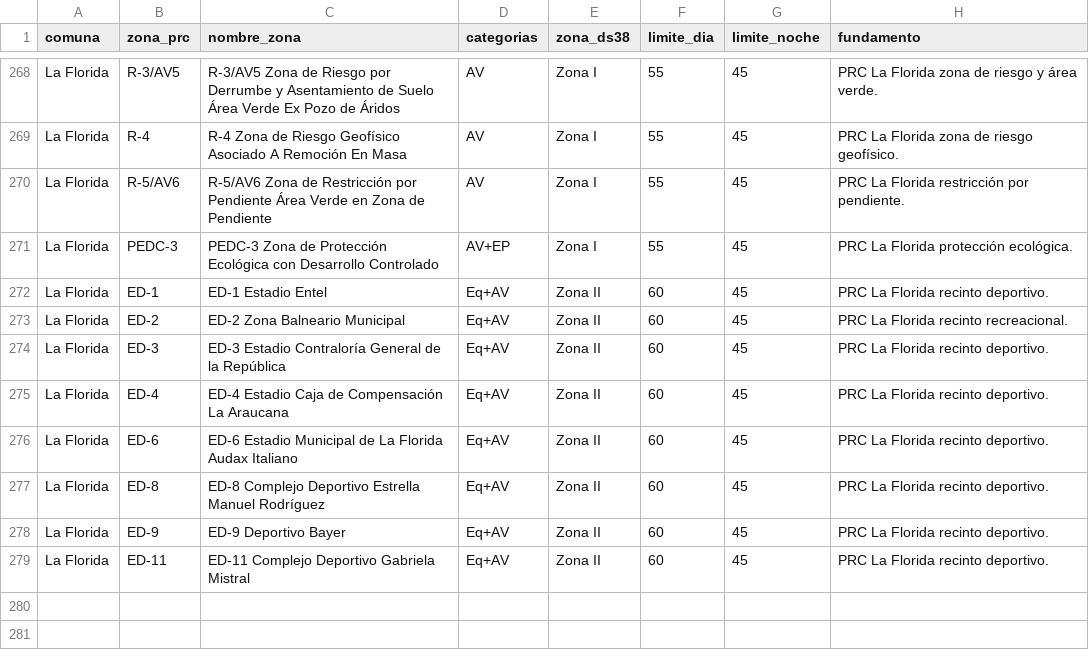
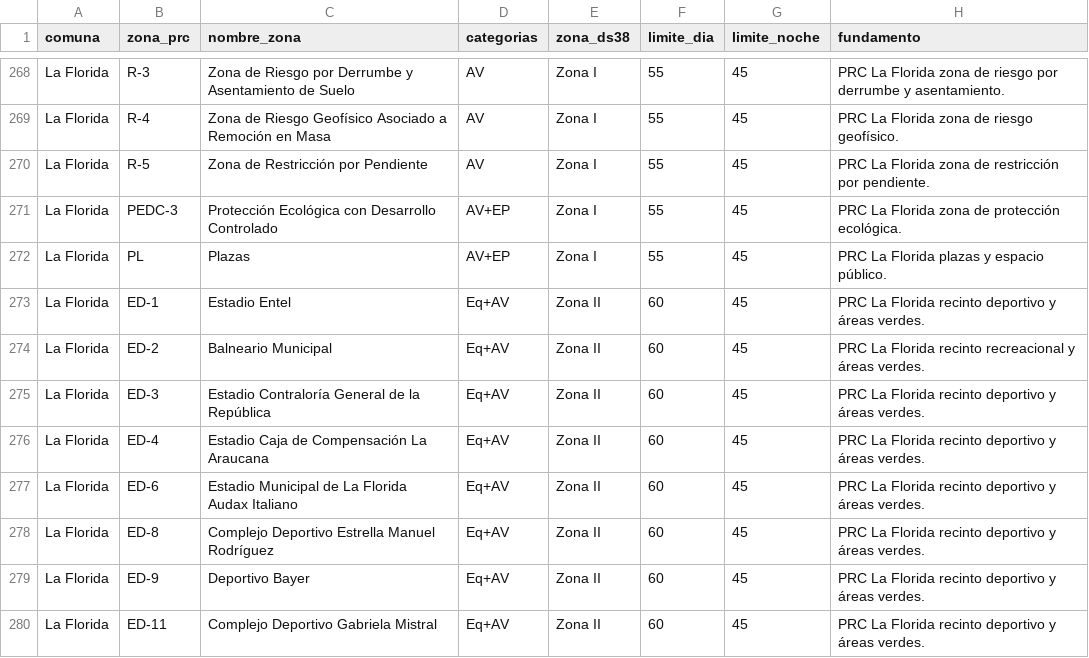
Before and after one commit to maaraos-coder/homologador-ds38-rm, a CSV file: rules/homologacion_prc.csv, drawn as a sheet; only a part is shown, gaps mark what is left out; addresses are those after the commit; the diff covers the shown part only; the diff names each change by its address in the sheet, - before the commit and + after, or states it on an @@ line.

```diff
--- a/rules/homologacion_prc.csv
+++ b/rules/homologacion_prc.csv
-B268 (zona_prc): R-3/AV5
+B268 (zona_prc): R-3
-C268 (nombre_zona): R-3/AV5 Zona de Riesgo por Derrumbe y Asentamiento de Suelo Área Verde Ex Pozo de Áridos
+C268 (nombre_zona): Zona de Riesgo por Derrumbe y Asentamiento de Suelo
-H268 (fundamento): …de riesgo y área verde.
+H268 (fundamento): …de riesgo por derrumbe y asentamiento.
-C269 (nombre_zona): R-4 Zona de Riesgo Geofísico Asociado A Remoción En Masa
+C269 (nombre_zona): Zona de Riesgo Geofísico Asociado a Remoción en Masa
-B270 (zona_prc): R-5/AV6
+B270 (zona_prc): R-5
-C270 (nombre_zona): R-5/AV6 Zona de Restricción por Pendiente Área Verde en Zona de Pendiente
+C270 (nombre_zona): Zona de Restricción por Pendiente
-H270 (fundamento): PRC La Florida restricción por pendiente.
+H270 (fundamento): PRC La Florida zona de restricción por pendiente.
-C271 (nombre_zona): PEDC-3 Zona de Protección Ecológica…
+C271 (nombre_zona): Protección Ecológica…
-H271 (fundamento): PRC La Florida protección ecológica.
+H271 (fundamento): PRC La Florida zona de protección ecológica.
+row 272: La Florida | PL | Plazas | AV+EP | Zona I | 55 | 45 | PRC La Florida plazas y espacio público.
-C273 (nombre_zona): ED-1 Estadio Entel
+C273 (nombre_zona): Estadio Entel
-H273 (fundamento): PRC La Florida recinto deportivo.
+H273 (fundamento): PRC La Florida recinto deportivo y áreas verdes.
-C274 (nombre_zona): ED-2 Zona Balneario Municipal
+C274 (nombre_zona): Balneario Municipal
-H274 (fundamento): PRC La Florida recinto recreacional.
+H274 (fundamento): PRC La Florida recinto recreacional y áreas verdes.
-C275 (nombre_zona): ED-3 Estadio Contraloría…
+C275 (nombre_zona): Estadio Contraloría…
-H275:H280 (fundamento): PRC La Florida recinto deportivo.
+H275:H280 (fundamento): PRC La Florida recinto deportivo y áreas verdes.
-C276 (nombre_zona): ED-4 Estadio Caja de Compensación La Araucana
+C276 (nombre_zona): Estadio Caja de Compensación La Araucana
-C277 (nombre_zona): ED-6 Estadio Municipal…
+C277 (nombre_zona): Estadio Municipal…
-C278 (nombre_zona): ED-8 Complejo Deportivo…
+C278 (nombre_zona): Complejo Deportivo…
-C279 (nombre_zona): ED-9 Deportivo Bayer
+C279 (nombre_zona): Deportivo Bayer
-C280 (nombre_zona): ED-11 Complejo Deportivo Gabriela Mistral
+C280 (nombre_zona): Complejo Deportivo Gabriela Mistral
```
Also changed, not shown: 2 added rows, 2 removed rows and 86 edited cells elsewhere in this file.
